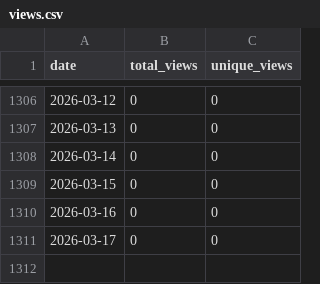
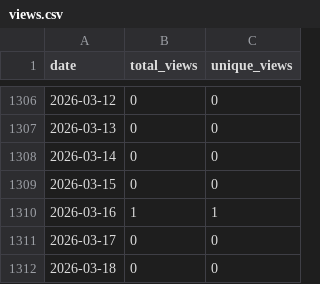
Before and after one commit to wumphlett/COMP-5700, a CSV file: .traffic/views.csv, drawn as a sheet; only a part is shown, gaps mark what is left out.

```diff
--- a/.traffic/views.csv
+++ b/.traffic/views.csv
@@ -1309,3 +1309,4 @@ date,total_views,unique_views
 2026-03-15,0,0
-2026-03-16,0,0
+2026-03-16,1,1
 2026-03-17,0,0
+2026-03-18,0,0
```
Also changed, not shown: .traffic/clones.csv, 3 other files.
